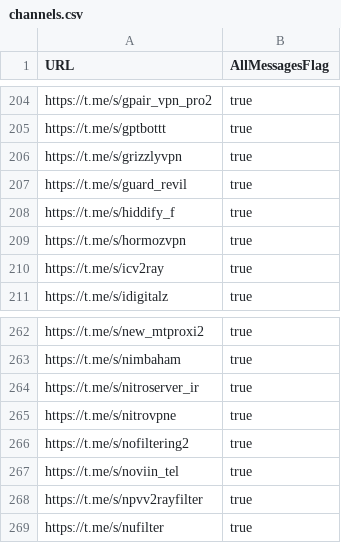
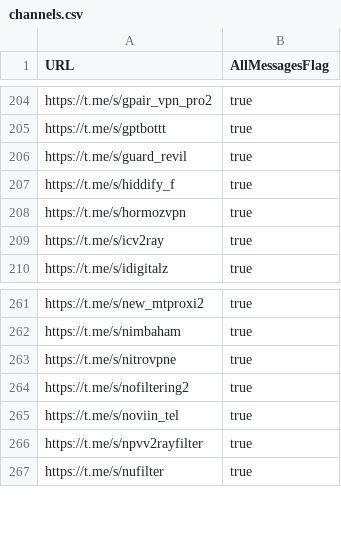
Before and after one commit to sakha1370/V2rayCollector, a CSV file: channels.csv, drawn as a sheet; only a part is shown, gaps mark what is left out; the diff names each change by its address in the sheet, - before the commit and + after, or states it on an @@ line.

```diff
--- a/channels.csv
+++ b/channels.csv
-row 206: https://t.me/s/grizzlyvpn | true
-row 264: https://t.me/s/nitroserver_ir | true
```
Also changed, not shown: 9 other files.
